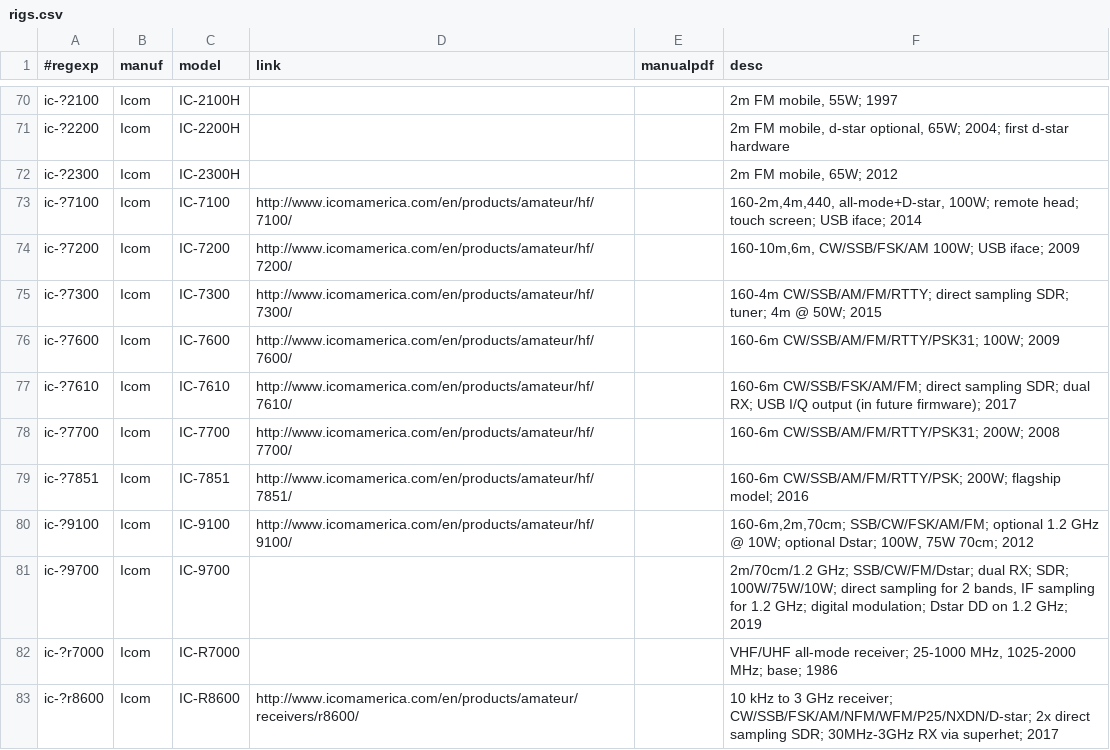
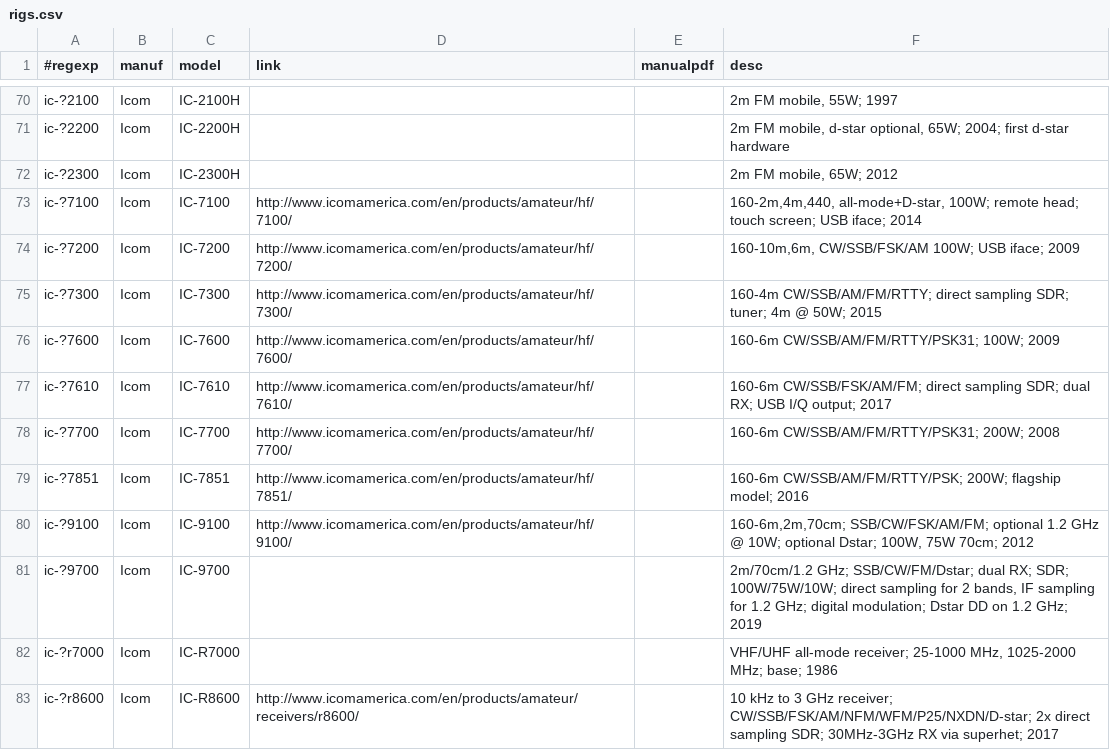
Before and after one commit to molo1134/rigs, a CSV file: rigs.csv, drawn as a sheet; only a part is shown, gaps mark what is left out.

Commit message:
ic-7610 i/q firmware was released

```diff
--- a/rigs.csv
+++ b/rigs.csv
@@ -76,3 +76,3 @@ ic-?7300,Icom,IC-7300,http://www.icomamerica.com/en/products/amateur/hf/7300/,,"
 ic-?7600,Icom,IC-7600,http://www.icomamerica.com/en/products/amateur/hf/7600/,,"160-6m CW/SSB/AM/FM/RTTY/PSK31; 100W; 2009"
-ic-?7610,Icom,IC-7610,http://www.icomamerica.com/en/products/amateur/hf/7610/,,"160-6m CW/SSB/FSK/AM/FM; direct sampling SDR; dual RX; USB I/Q output (in future firmware); 2017"
+ic-?7610,Icom,IC-7610,http://www.icomamerica.com/en/products/amateur/hf/7610/,,"160-6m CW/SSB/FSK/AM/FM; direct sampling SDR; dual RX; USB I/Q output; 2017"
 ic-?7700,Icom,IC-7700,http://www.icomamerica.com/en/products/amateur/hf/7700/,,"160-6m CW/SSB/AM/FM/RTTY/PSK31; 200W; 2008"
```
